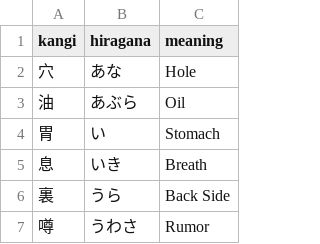
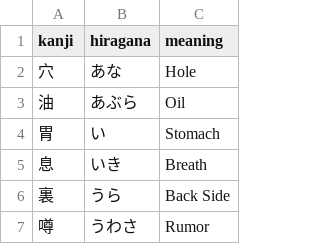
Before and after one commit to nwjbrandon/jlpt-vocab, a CSV file: jlpt/goi/n2/nihongo-no-mori.csv (was nihongo-no-mori.csv), drawn as a sheet; only a part is shown.

```diff
--- a/nihongo-no-mori.csv
+++ b/jlpt/goi/n2/nihongo-no-mori.csv
@@ -1,2 +1,2 @@
-kangi,hiragana,meaning
+kanji,hiragana,meaning
 穴,あな,Hole
```
Also changed, not shown: 7 other files.
